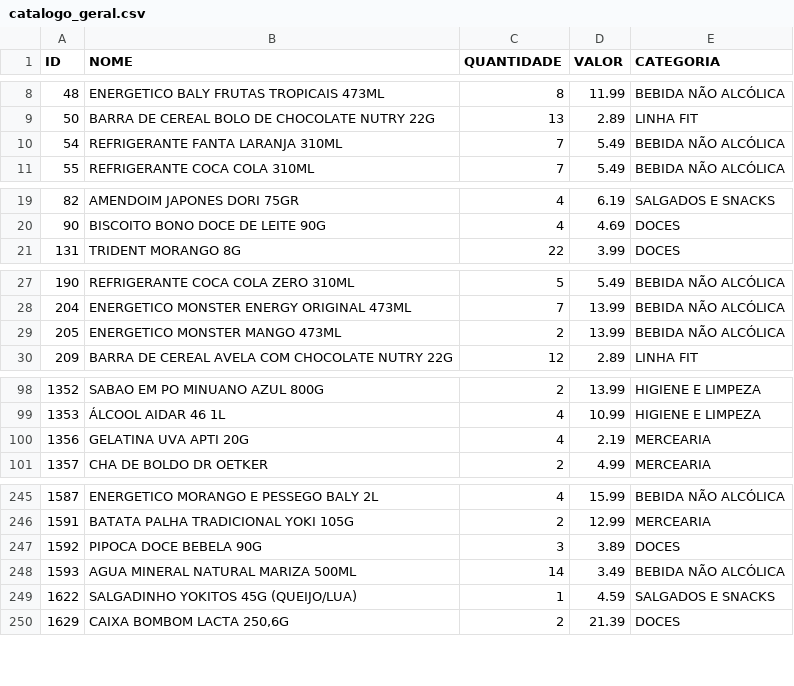
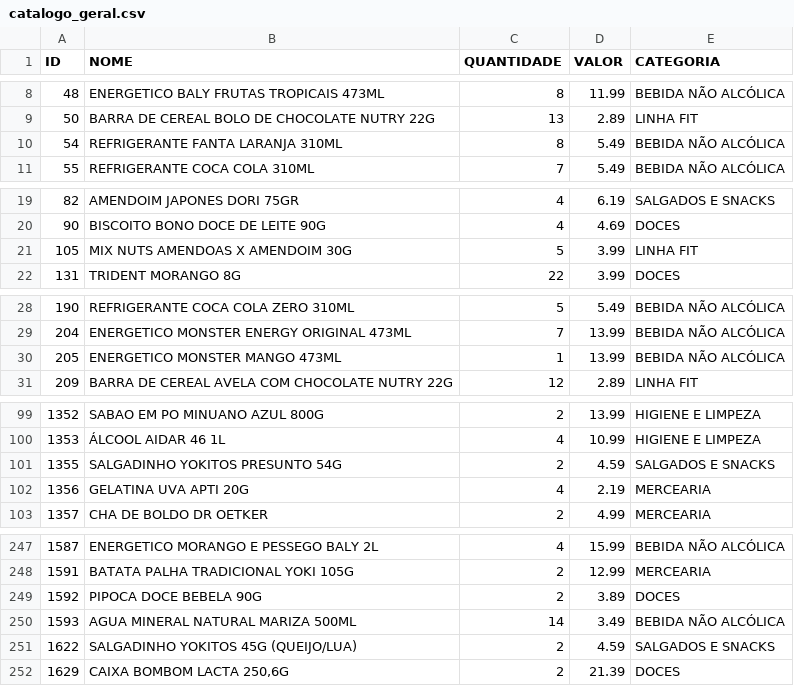
Before and after one commit to guicobracraft-prog/PesquisadeMercado, a CSV file: catalogo_geral.csv, drawn as a sheet; only a part is shown, gaps mark what is left out; the diff covers the shown part only.

```diff
--- a/catalogo_geral.csv
+++ b/catalogo_geral.csv
@@ -9,3 +9,3 @@ ID;NOME;QUANTIDADE;VALOR;CATEGORIA
 50;BARRA DE CEREAL BOLO DE CHOCOLATE NUTRY 22G;13;2.89;LINHA FIT
-54;REFRIGERANTE FANTA LARANJA 310ML;7;5.49;BEBIDA NÃO ALCÓLICA
+54;REFRIGERANTE FANTA LARANJA 310ML;8;5.49;BEBIDA NÃO ALCÓLICA
 55;REFRIGERANTE COCA COLA 310ML;7;5.49;BEBIDA NÃO ALCÓLICA
@@ -20,2 +20,3 @@ ID;NOME;QUANTIDADE;VALOR;CATEGORIA
 90;BISCOITO BONO DOCE DE LEITE 90G;4;4.69;DOCES
+105;MIX NUTS AMENDOAS X AMENDOIM 30G;5;3.99;LINHA FIT
 131;TRIDENT MORANGO 8G;22;3.99;DOCES
@@ -28,3 +29,3 @@ ID;NOME;QUANTIDADE;VALOR;CATEGORIA
 204;ENERGETICO MONSTER ENERGY ORIGINAL 473ML;7;13.99;BEBIDA NÃO ALCÓLICA
-205;ENERGETICO MONSTER MANGO 473ML;2;13.99;BEBIDA NÃO ALCÓLICA
+205;ENERGETICO MONSTER MANGO 473ML;1;13.99;BEBIDA NÃO ALCÓLICA
 209;BARRA DE CEREAL AVELA COM CHOCOLATE NUTRY 22G;12;2.89;LINHA FIT
@@ -99,2 +100,3 @@ ID;NOME;QUANTIDADE;VALOR;CATEGORIA
 1353;ÁLCOOL AIDAR 46 1L;4;10.99;HIGIENE E LIMPEZA
+1355;SALGADINHO YOKITOS PRESUNTO 54G;2;4.59;SALGADOS E SNACKS
 1356;GELATINA UVA APTI 20G;4;2.19;MERCEARIA
@@ -246,5 +248,5 @@ ID;NOME;QUANTIDADE;VALOR;CATEGORIA
 1591;BATATA PALHA TRADICIONAL YOKI 105G;2;12.99;MERCEARIA
-1592;PIPOCA DOCE BEBELA 90G;3;3.89;DOCES
+1592;PIPOCA DOCE BEBELA 90G;2;3.89;DOCES
 1593;AGUA MINERAL NATURAL MARIZA 500ML;14;3.49;BEBIDA NÃO ALCÓLICA
-1622;SALGADINHO YOKITOS 45G (QUEIJO/LUA);1;4.59;SALGADOS E SNACKS
+1622;SALGADINHO YOKITOS 45G (QUEIJO/LUA);2;4.59;SALGADOS E SNACKS
 1629;CAIXA BOMBOM LACTA 250,6G;2;21.39;DOCES
```
Also changed, not shown: 2 edited cells elsewhere in this file, catalogo_por_categoria.csv, movimentacoes.csv, 3 other files.
